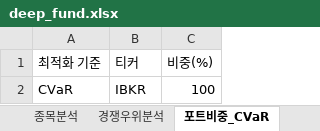
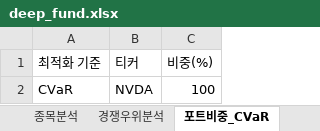
Before and after one commit to pozuelodealarcon/Portfolio, an Excel workbook: backend/deep_fund.xlsx, sheet 포트비중_CVaR, drawn as a sheet; values as stored, in another font and other column widths than the file's, no borders; table styles not drawn; the diff names each change by its address in the sheet, - before the commit and + after, or states it on an @@ line.

```diff
--- a/backend/deep_fund.xlsx (sheet 포트비중_CVaR)
+++ b/backend/deep_fund.xlsx (sheet 포트비중_CVaR)
-B2 (티커): IBKR
+B2 (티커): NVDA
```
Also changed, not shown: sheet 종목분석, sheet 경쟁우위분석, sheet 종목뉴스, sheet 포트비중_Variance, sheet 포트비중_Sharpe, sheet 포트폴리오통계, 1 more sheet, 1 other file.
